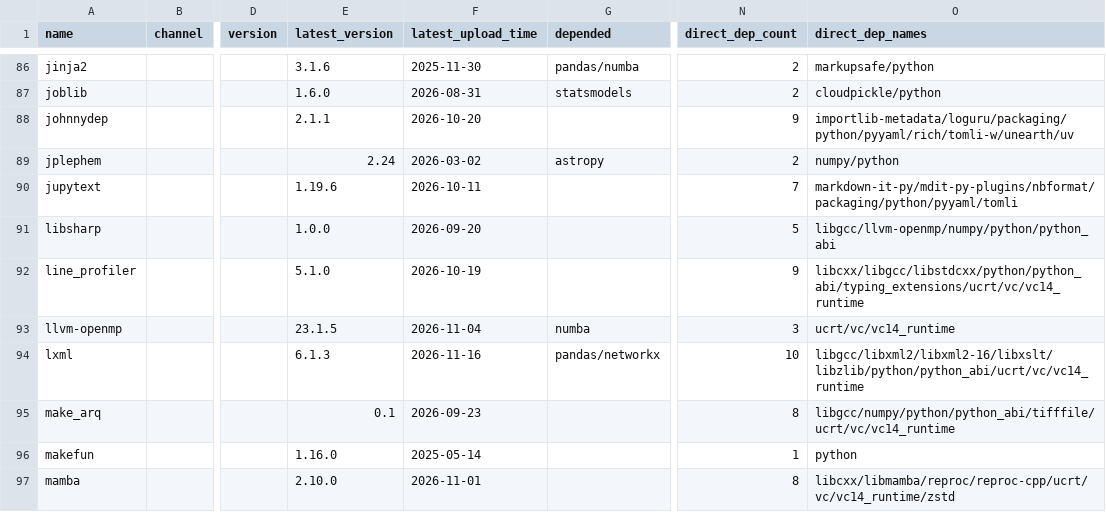
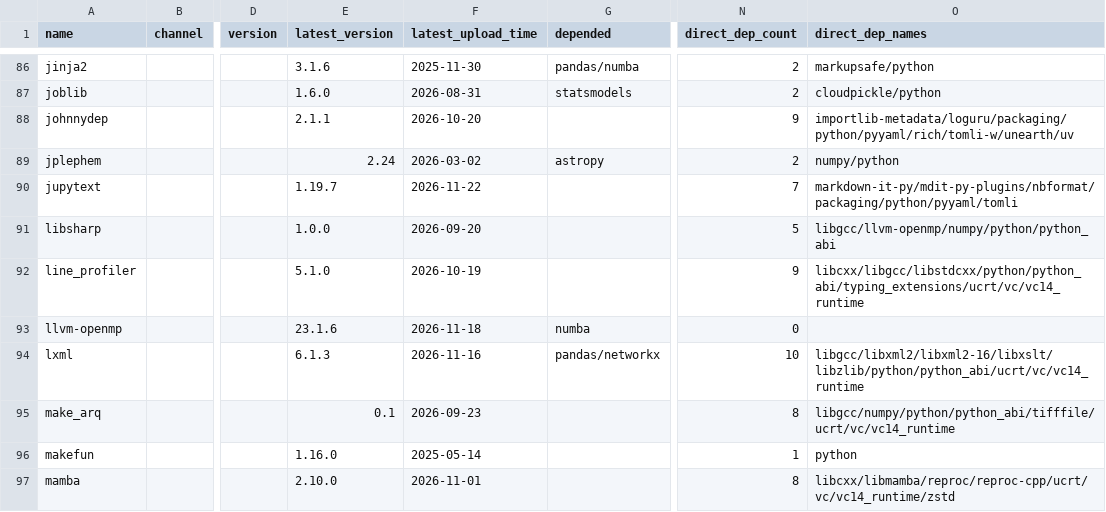
Before and after one commit to ickc/bootstrapping-os-environments, a CSV file: conda/conda.csv, drawn as a sheet; only a part is shown, gaps mark what is left out; the diff covers the shown part only; the diff names each change by its address in the sheet, - before the commit and + after, or states it on an @@ line.

```diff
--- a/conda/conda.csv
+++ b/conda/conda.csv
-E90 (latest_version): 1.19.6
+E90 (latest_version): 1.19.7
-F90 (latest_upload_time): 2026-10-11
+F90 (latest_upload_time): 2026-11-22
-E93 (latest_version): 23.1.5
+E93 (latest_version): 23.1.6
-F93 (latest_upload_time): 2026-11-04
+F93 (latest_upload_time): 2026-11-18
-N93 (direct_dep_count): 3
+N93 (direct_dep_count): 0
-O93 (direct_dep_names): ucrt/vc/vc14_runtime
+O93 (direct_dep_names): (empty)
```
Also changed, not shown: 64 edited cells elsewhere in this file, conda/jupyterlab.csv, conda/system.csv, 1 other file.
